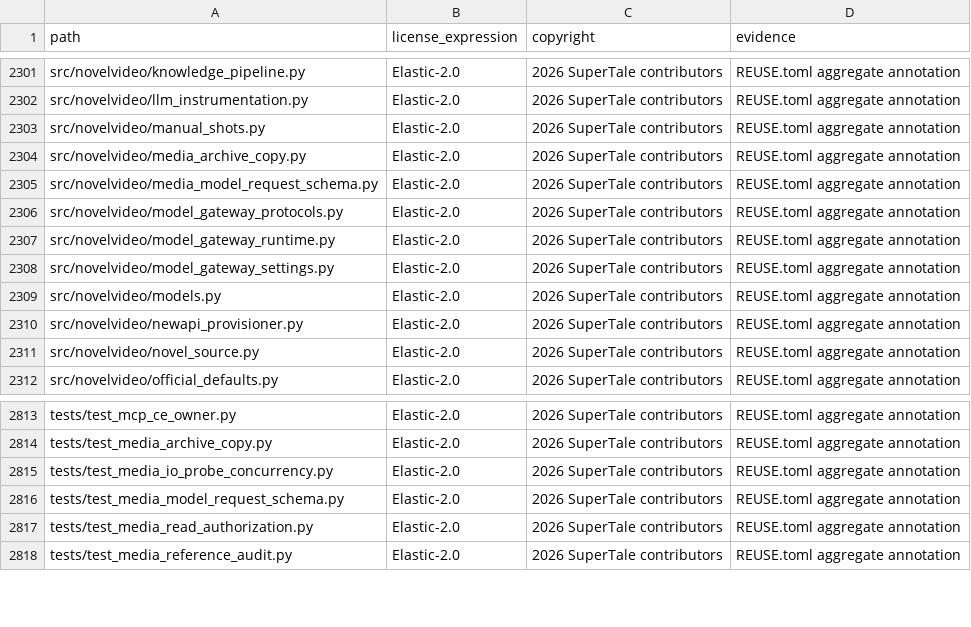
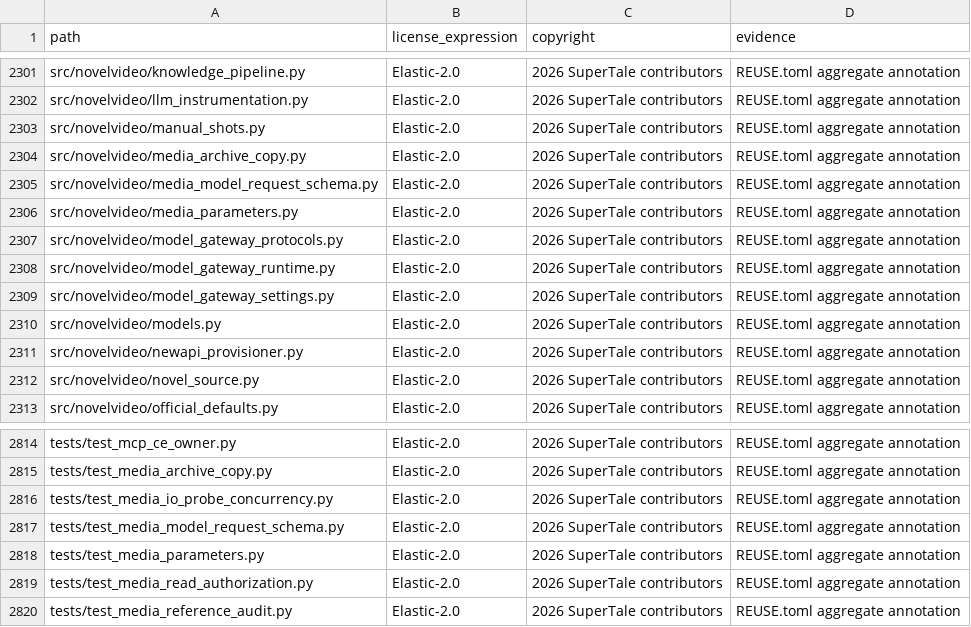
Before and after one commit to Mocha-s/dramaclaw, a CSV file: license-inventory.csv, drawn as a sheet; only a part is shown, gaps mark what is left out; the diff names each change by its address in the sheet, - before the commit and + after, or states it on an @@ line.

Commit message:
feat(media): define global generation parameters

```diff
--- a/license-inventory.csv
+++ b/license-inventory.csv
+row 2306: src/novelvideo/media_parameters.py | Elastic-2.0 | 2026 SuperTale contributors | REUSE.toml aggregate annotation
+row 2818: tests/test_media_parameters.py | Elastic-2.0 | 2026 SuperTale contributors | REUSE.toml aggregate annotation
```
Also changed, not shown: 2 other files.
